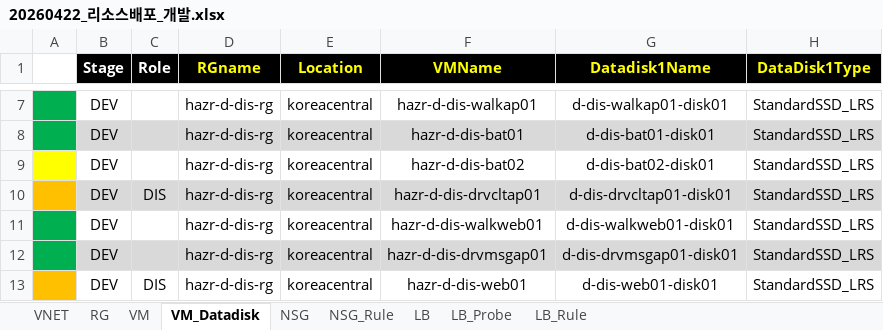
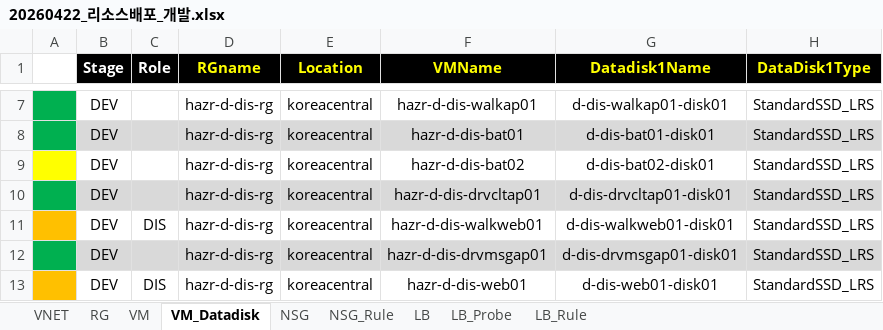
Before and after one commit to skpaek-git/hgi_resourceDeploy, an Excel workbook: 서버정보/20260422_리소스배포_개발.xlsx, sheet VM_Datadisk, drawn as a sheet; only a part is shown, gaps mark what is left out; values as stored, in another font and other column widths than the file's, no borders; the diff names each change by its address in the sheet, - before the commit and + after, or states it on an @@ line.

Commit message:
reDeploy_Dev_VM_260424.2

```diff
--- a/서버정보/20260422_리소스배포_개발.xlsx (sheet VM_Datadisk)
+++ b/서버정보/20260422_리소스배포_개발.xlsx (sheet VM_Datadisk)
-A10 fill: #FFC000
+A10 fill: #00B050
-C10 (Role): DIS
+C10 (Role): (empty)
-A11 fill: #00B050
+A11 fill: #FFC000
-C11 (Role): (empty)
+C11 (Role): DIS
```
